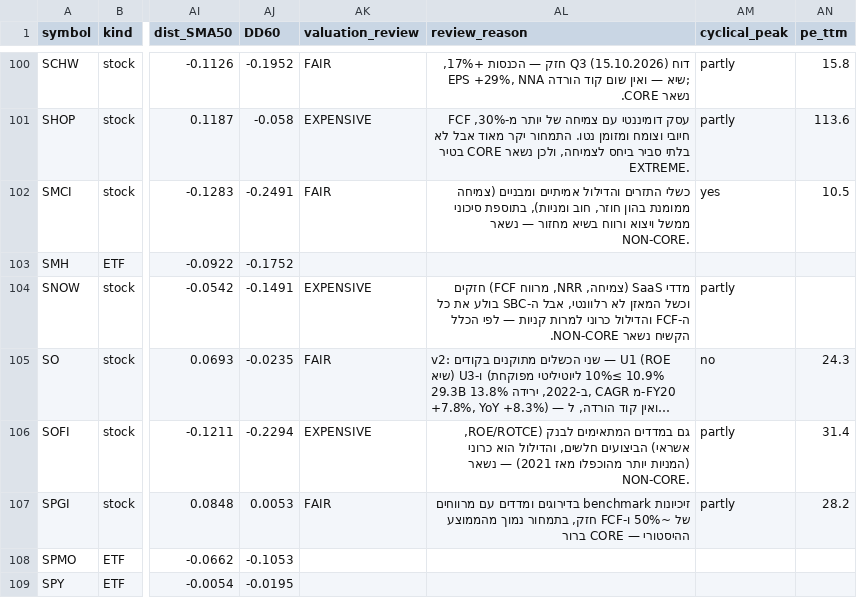
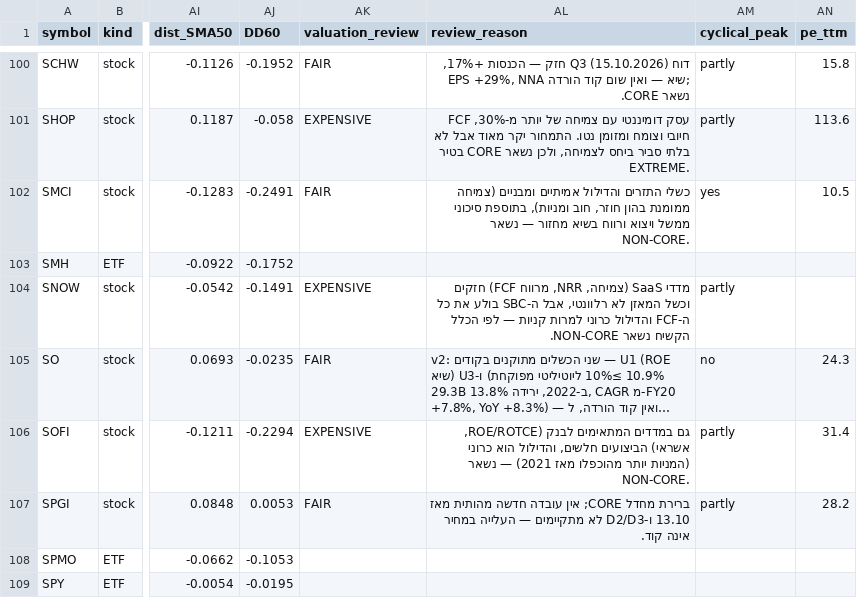
Before and after one commit to Liornim/spmo-market-bridge, a CSV file: core/current_state_latest.csv, drawn as a sheet; only a part is shown, gaps mark what is left out; long unchanged cells end in …; the diff covers the shown part only; the diff names each change by its address in the sheet, - before the commit and + after, or states it on an @@ line.

```diff
--- a/core/current_state_latest.csv
+++ b/core/current_state_latest.csv
-AL107 (review_reason): זיכיונות benchmark בדירוגים ומדדים עם מרווחים של ~50% ו-FCF חזק, בתמחור נמוך מהממוצע ההיסטורי — CORE ברור
+AL107 (review_reason): ברירת מחדל CORE; אין עובדה חדשה מהותית מאז 13.10 ו-D2/D3 לא מתקיימים — העלייה במחיר אינה קוד.
```
Also changed, not shown: 22 edited cells elsewhere in this file, core/history/state_2026-10-22.csv, 4 other files.
